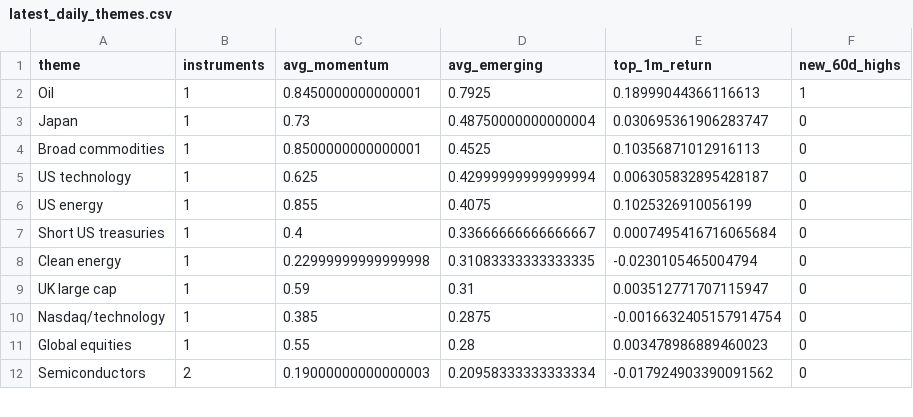
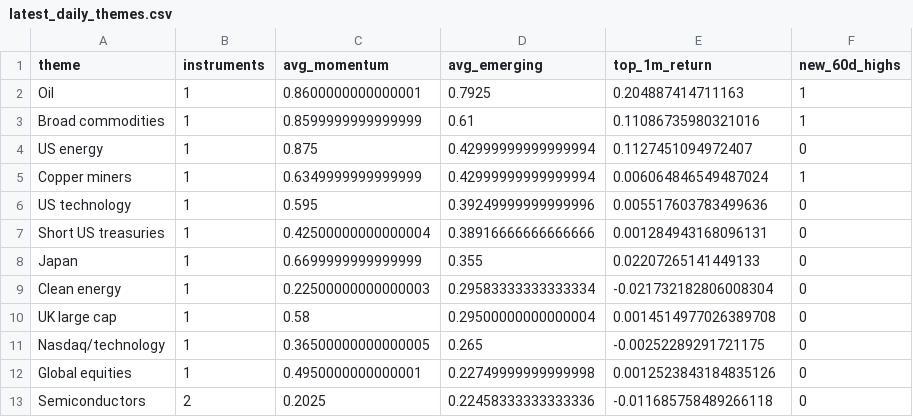
Before and after one commit to MHarvz-Moose/T212_Dashboard, a CSV file: reports/outputs/latest_daily_themes.csv, drawn as a sheet; only a part is shown; the diff covers the shown part only.

```diff
--- a/reports/outputs/latest_daily_themes.csv
+++ b/reports/outputs/latest_daily_themes.csv
@@ -1,12 +1,13 @@
 theme,instruments,avg_momentum,avg_emerging,top_1m_return,new_60d_highs
-Oil,1,0.8450000000000001,0.7925,0.18999044366116613,1
-Japan,1,0.73,0.48750000000000004,0.030695361906283747,0
-Broad commodities,1,0.8500000000000001,0.4525,0.10356871012916113,0
-US technology,1,0.625,0.42999999999999994,0.006305832895428187,0
-US energy,1,0.855,0.4075,0.1025326910056199,0
-Short US treasuries,1,0.4,0.33666666666666667,0.0007495416716065684,0
-Clean energy,1,0.22999999999999998,0.31083333333333335,-0.0230105465004794,0
-UK large cap,1,0.59,0.31,0.003512771707115947,0
-Nasdaq/technology,1,0.385,0.2875,-0.0016632405157914754,0
-Global equities,1,0.55,0.28,0.003478986889460023,0
-Semiconductors,2,0.19000000000000003,0.20958333333333334,-0.017924903390091562,0
+Oil,1,0.8600000000000001,0.7925,0.204887414711163,1
+Broad commodities,1,0.8599999999999999,0.61,0.11086735980321016,1
+US energy,1,0.875,0.42999999999999994,0.1127451094972407,0
+Copper miners,1,0.6349999999999999,0.42999999999999994,0.006064846549487024,1
+US technology,1,0.595,0.39249999999999996,0.005517603783499636,0
+Short US treasuries,1,0.42500000000000004,0.38916666666666666,0.001284943168096131,0
+Japan,1,0.6699999999999999,0.355,0.02207265141449133,0
+Clean energy,1,0.22500000000000003,0.29583333333333334,-0.021732182806008304,0
+UK large cap,1,0.58,0.29500000000000004,0.0014514977026389708,0
+Nasdaq/technology,1,0.36500000000000005,0.265,-0.00252289291721175,0
+Global equities,1,0.4950000000000001,0.22749999999999998,0.0012523843184835126,0
+Semiconductors,2,0.2025,0.22458333333333336,-0.011685758489266118,0
```
Also changed, not shown: 2 added rows, 3 removed rows and 11 edited cells elsewhere in this file, data/price_cache/prices_yfinance.csv, reports/outputs/latest_daily_signals.csv, 1 other file.
